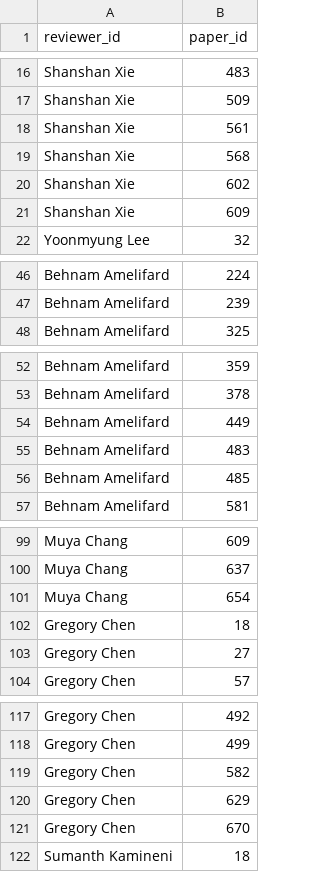
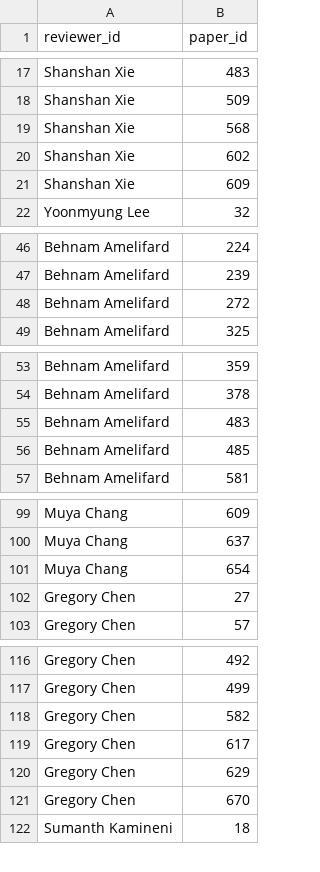
Before and after one commit to visvesh-sathe/reviewer_assignment, a CSV file: coi_gen_and_reviewer_allocation/output_files/paper_assignment.csv, drawn as a sheet; only a part is shown, gaps mark what is left out; removed rows and columns are numbered as before the commit, all else as after; the diff covers the shown part only; the diff names each change by its address in the sheet, - before the commit and + after, or states it on an @@ line.

```diff
--- a/coi_gen_and_reviewer_allocation/output_files/paper_assignment.csv
+++ b/coi_gen_and_reviewer_allocation/output_files/paper_assignment.csv
-row 18: Shanshan Xie | 561
+row 48: Behnam Amelifard | 272
-row 54: Behnam Amelifard | 449
-row 102: Gregory Chen | 18
+row 119: Gregory Chen | 617
```
Also changed, not shown: 6 added rows and 5 removed rows elsewhere in this file, coi_gen_and_reviewer_allocation/output_files/assignment_vector.csv, coi_gen_and_reviewer_allocation/output_files/champ_assignment_matrix.csv, 13 other files.
